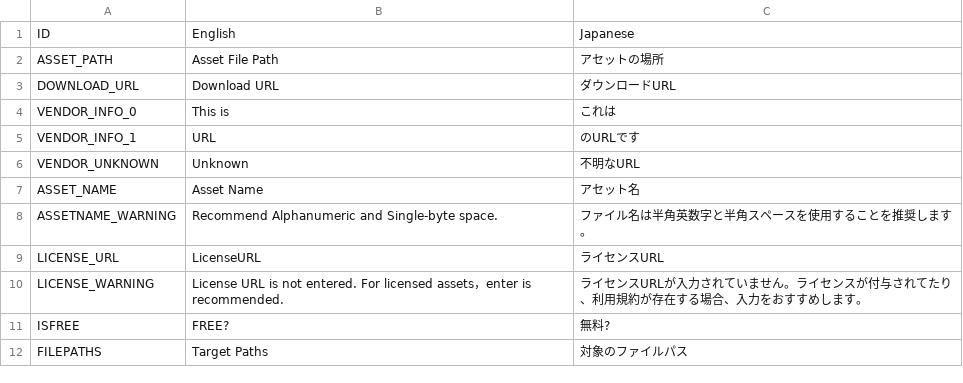
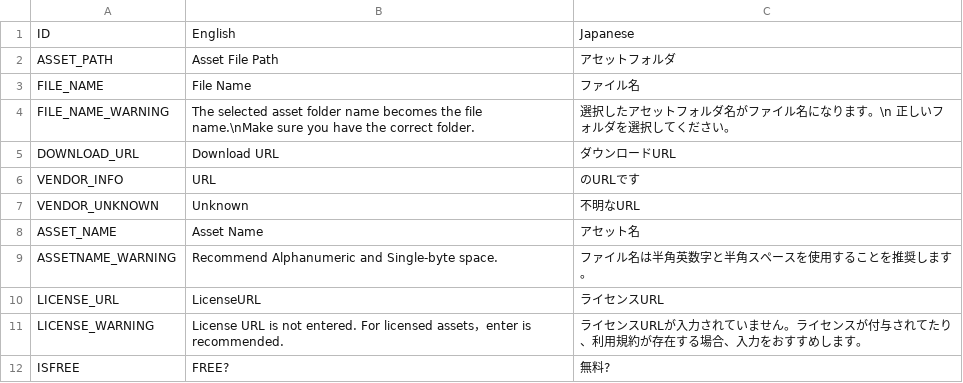
Before and after one commit to sh0ou/AssetReferLinker, a CSV file: Packages/jp.sh0uroom.assetlinker/Editor/Localize.csv, drawn as a sheet; only a part is shown; the shorter side is filled out with more unchanged rows.

Commit message:
ファイル名をアセットルートフォルダ名に置換

```diff
--- a/Packages/jp.sh0uroom.assetlinker/Editor/Localize.csv
+++ b/Packages/jp.sh0uroom.assetlinker/Editor/Localize.csv
@@ -1,6 +1,7 @@
 ID,English,Japanese
-ASSET_PATH,Asset File Path,アセットの場所
+ASSET_PATH,Asset File Path,アセットフォルダ
+FILE_NAME,File Name,ファイル名
+FILE_NAME_WARNING,The selected asset folder name becomes the file name.\nMake sure you have the correct folder.,選択したアセットフォルダ名がファイル名になります。\n 正しいフォルダを選択してください。
 DOWNLOAD_URL,Download URL,ダウンロードURL
-VENDOR_INFO_0,This is,これは
-VENDOR_INFO_1,URL,のURLです
+VENDOR_INFO,URL,のURLです
 VENDOR_UNKNOWN,Unknown,不明なURL
```
Also changed, not shown: 5 other files.
